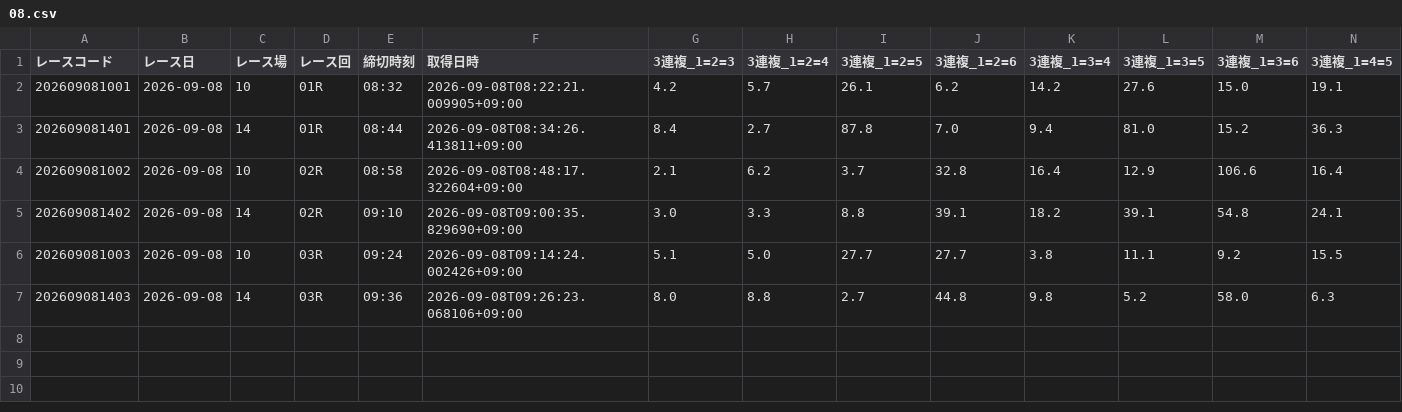
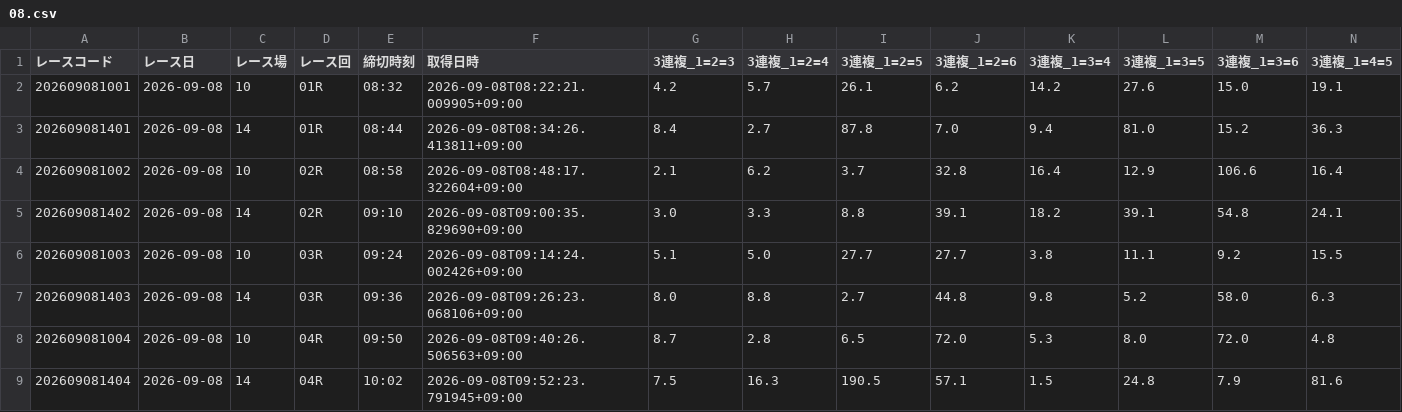
Before and after one commit to seeeek-debug/boatracecsv.github.io, a CSV file: data/previews/od1/2026/09/08.csv, drawn as a sheet; only a part is shown; rows hold the shown columns only; the diff names each change by its address in the sheet, - before the commit and + after, or states it on an @@ line.

```diff
--- a/data/previews/od1/2026/09/08.csv
+++ b/data/previews/od1/2026/09/08.csv
+row 8: 202609081004 | 2026-09-08 | 10 | 04R | 09:50 | 2026-09-08T09:40:26.506563+09:00 | 8.7 | 2.8 | 6.5 | 72.0 | 5.3 | 8.0 | 72.0 | 4.8
+row 9: 202609081404 | 2026-09-08 | 14 | 04R | 10:02 | 2026-09-08T09:52:23.791945+09:00 | 7.5 | 16.3 | 190.5 | 57.1 | 1.5 | 24.8 | 7.9 | 81.6
```
Also changed, not shown: data/estimate/kimarite/2026/09/08.csv, data/estimate/v10_kimarite/2026/09/08.csv, 11 other files.
